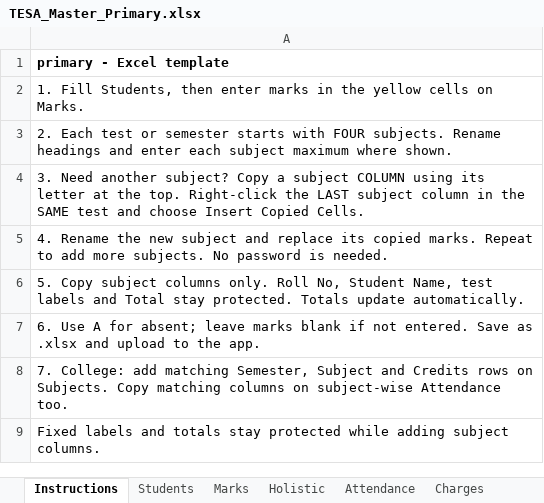
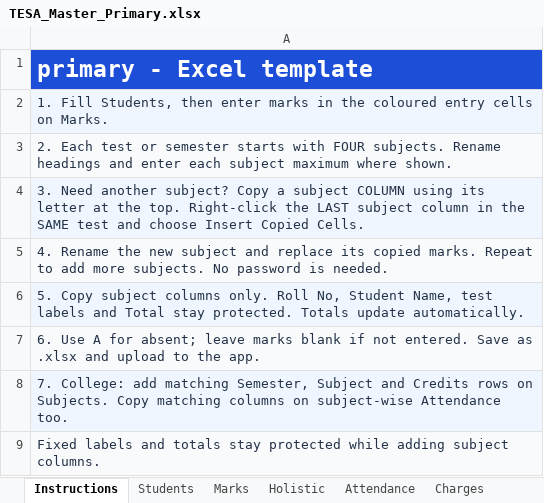
Before and after one commit to hedaprateek/report-generator, an Excel workbook: assets/templates/master/TESA_Master_Primary.xlsx, sheet Instructions, drawn as a sheet; values as stored, in another font and other column widths than the file's, no borders; the diff names each change by its address in the sheet, - before the commit and + after, or states it on an @@ line.

Commit message:
Style Excel templates with test blocks and selectable colour palettes

```diff
--- a/assets/templates/master/TESA_Master_Primary.xlsx (sheet Instructions)
+++ b/assets/templates/master/TESA_Master_Primary.xlsx (sheet Instructions)
@@ A1 fill: none → #1D4ED8, text colour: black → #FFFFFF, text size: larger @@
-A2: …in the yellow cells on…
+A2: …in the coloured entry cells on…
-A2:A9 text colour: black
+A2:A9 text colour: #243247
-A2 fill: none
+A2 fill: #EFF6FF
-A3 fill: none
+A3 fill: #F8FAFC
-A4 fill: none
+A4 fill: #EFF6FF
-A5 fill: none
+A5 fill: #F8FAFC
-A6 fill: none
+A6 fill: #EFF6FF
-A7 fill: none
+A7 fill: #F8FAFC
-A8 fill: none
+A8 fill: #EFF6FF
-A9 fill: none
+A9 fill: #F8FAFC
```
Also changed, not shown: sheet Holistic, sheet Marks, sheet Students, sheet Timetable, sheet Attendance, sheet Payments, 3 more sheets, assets/templates/master/TESA_Master_College.xlsx, assets/templates/master/TESA_Master_Junior_College.xlsx, 41 other files.
